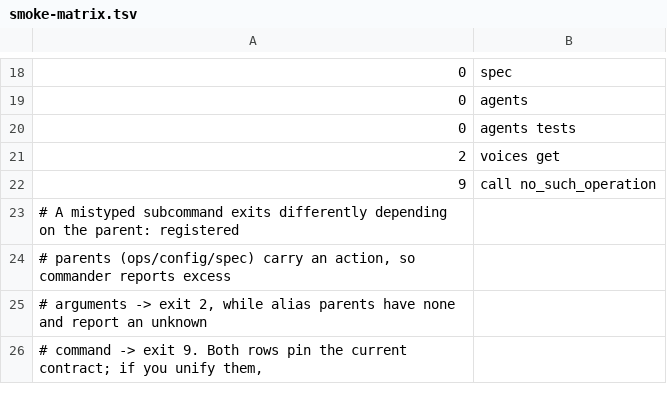
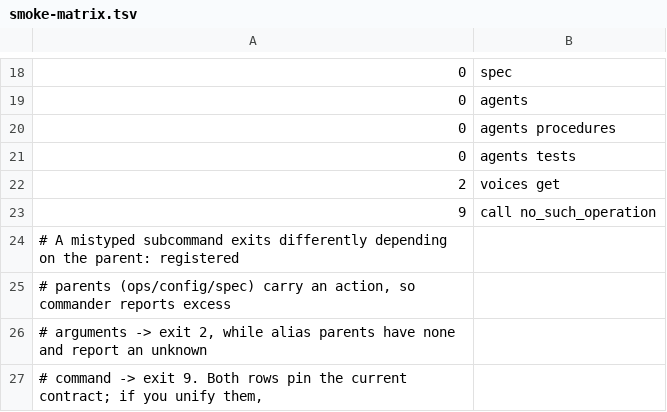
Before and after one commit to treygoff24/elv, a TSV file: scripts/smoke-matrix.tsv, drawn as a sheet; only a part is shown, gaps mark what is left out.

```diff
--- a/scripts/smoke-matrix.tsv
+++ b/scripts/smoke-matrix.tsv
@@ -19,2 +19,3 @@
 0	agents
+0	agents procedures
 0	agents tests
```
Also changed, not shown: 23 other files.
